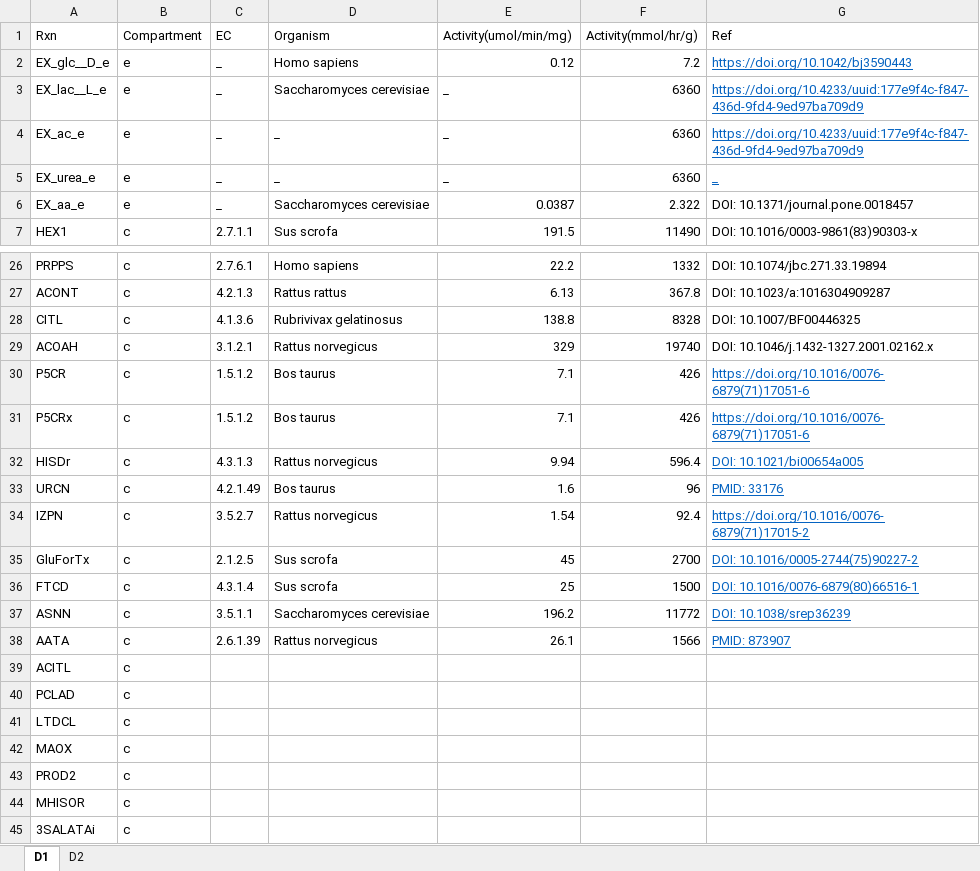
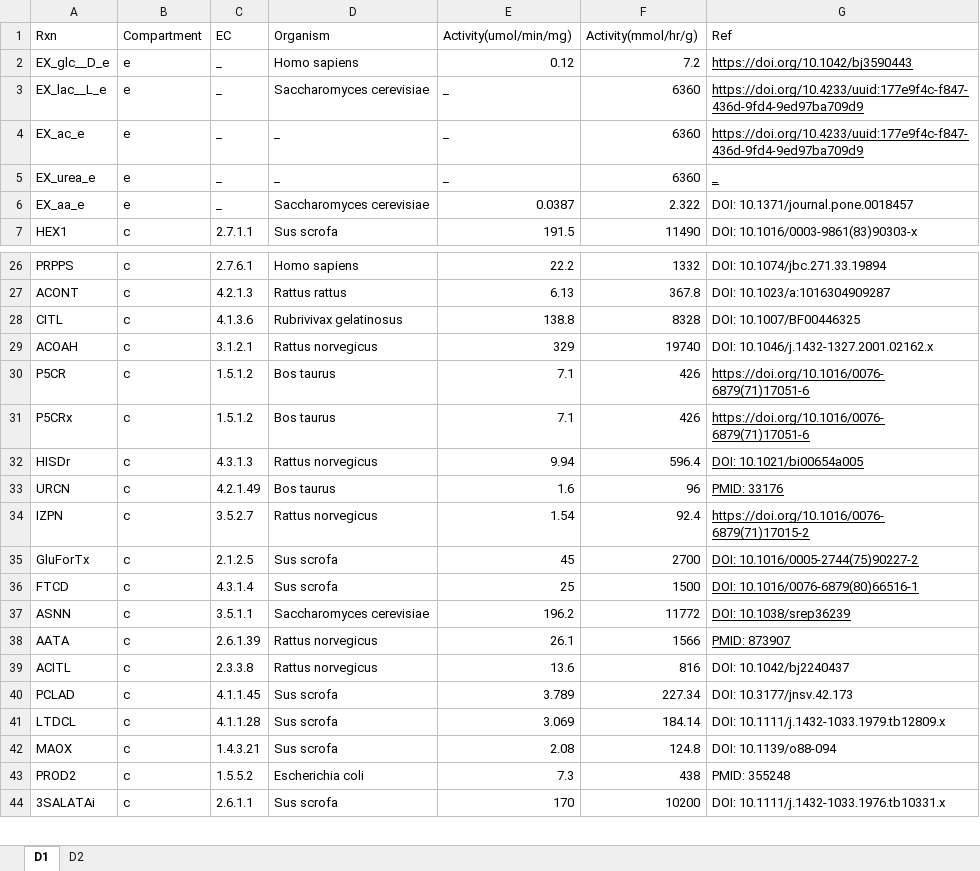
Before and after one commit to SizheQiu/PigGEM2025, an Excel workbook: data/gems/Parameters.xlsx, sheet D1, drawn as a sheet; only a part is shown, gaps mark what is left out; values as stored, in another font and other column widths than the file's, no borders; removed rows and columns are numbered as before the commit, all else as after; the diff covers the shown part only; the diff names each change by its address in the sheet, - before the commit and + after, or states it on an @@ line.

Commit message:
update_28032025

```diff
--- a/data/gems/Parameters.xlsx (sheet D1)
+++ b/data/gems/Parameters.xlsx (sheet D1)
-G2:G5 text colour: #0563C1
+G2:G5 text colour: black
-G30:G38 text colour: #0563C1
+G30:G38 text colour: black
-C39 (EC): (empty)
+C39 (EC): 2.3.3.8
-D39 (Organism): (empty)
+D39 (Organism): Rattus norvegicus
-E39 (Activity(umol/min/mg)): (empty)
+E39 (Activity(umol/min/mg)): 13.6
-F39 (Activity(mmol/hr/g)): (empty)
+F39 (Activity(mmol/hr/g)): 816
-G39 (Ref): (empty)
+G39 (Ref): DOI: 10.1042/bj2240437
-C40 (EC): (empty)
+C40 (EC): 4.1.1.45
-D40:D42 (Organism): (empty)
+D40:D42 (Organism): Sus scrofa
-E40 (Activity(umol/min/mg)): (empty)
+E40 (Activity(umol/min/mg)): 3.789
-F40 (Activity(mmol/hr/g)): (empty)
+F40 (Activity(mmol/hr/g)): 227.34
-G40 (Ref): (empty)
+G40 (Ref): DOI: 10.3177/jnsv.42.173
-C41 (EC): (empty)
+C41 (EC): 4.1.1.28
-E41 (Activity(umol/min/mg)): (empty)
+E41 (Activity(umol/min/mg)): 3.069
-F41 (Activity(mmol/hr/g)): (empty)
+F41 (Activity(mmol/hr/g)): 184.14
-G41 (Ref): (empty)
+G41 (Ref): DOI: 10.1111/j.1432-1033.1979.tb12809.x
-C42 (EC): (empty)
+C42 (EC): 1.4.3.21
-E42 (Activity(umol/min/mg)): (empty)
+E42 (Activity(umol/min/mg)): 2.08
-F42 (Activity(mmol/hr/g)): (empty)
+F42 (Activity(mmol/hr/g)): 124.8
-G42 (Ref): (empty)
+G42 (Ref): DOI: 10.1139/o88-094
-C43 (EC): (empty)
+C43 (EC): 1.5.5.2
-D43 (Organism): (empty)
+D43 (Organism): Escherichia coli
-E43 (Activity(umol/min/mg)): (empty)
+E43 (Activity(umol/min/mg)): 7.3
-F43 (Activity(mmol/hr/g)): (empty)
+F43 (Activity(mmol/hr/g)): 438
-G43 (Ref): (empty)
+G43 (Ref): PMID: 355248
-row 44: MHISOR | c
-C44 (EC): (empty)
+C44 (EC): 2.6.1.1
-D44 (Organism): (empty)
+D44 (Organism): Sus scrofa
-E44 (Activity(umol/min/mg)): (empty)
+E44 (Activity(umol/min/mg)): 170
-F44 (Activity(mmol/hr/g)): (empty)
+F44 (Activity(mmol/hr/g)): 10200
-G44 (Ref): (empty)
+G44 (Ref): DOI: 10.1111/j.1432-1033.1976.tb10331.x
```
Also changed, not shown: 2 removed rows, 100 edited cells and cell formats elsewhere in this sheet.
